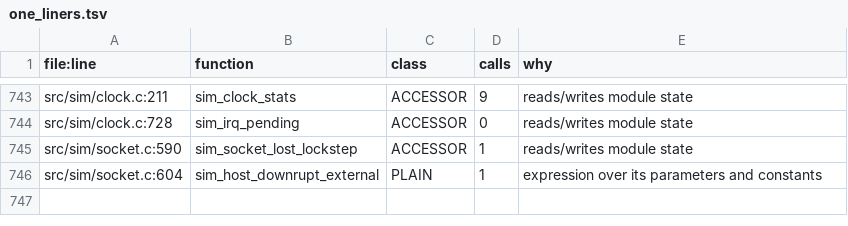
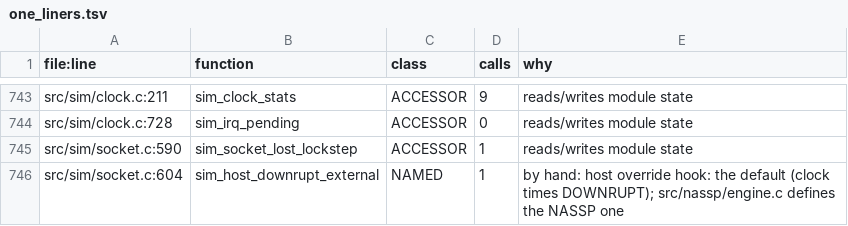
Before and after one commit to bobjoe400/apollo-c, a TSV file: docs/overview/data/one_liners.tsv, drawn as a sheet; only a part is shown, gaps mark what is left out.

```diff
--- a/docs/overview/data/one_liners.tsv
+++ b/docs/overview/data/one_liners.tsv
@@ -745,2 +745,2 @@ src/sim/clock.c:728	sim_irq_pending	ACCESSOR	0	reads/writes module state
 src/sim/socket.c:590	sim_socket_lost_lockstep	ACCESSOR	1	reads/writes module state
-src/sim/socket.c:604	sim_host_downrupt_external	PLAIN	1	expression over its parameters and constants
+src/sim/socket.c:604	sim_host_downrupt_external	NAMED	1	by hand: host override hook: the default (clock times DOWNRUPT); src/nassp/engine.c defines the NASSP one
```
Also changed, not shown: 3 other files.
